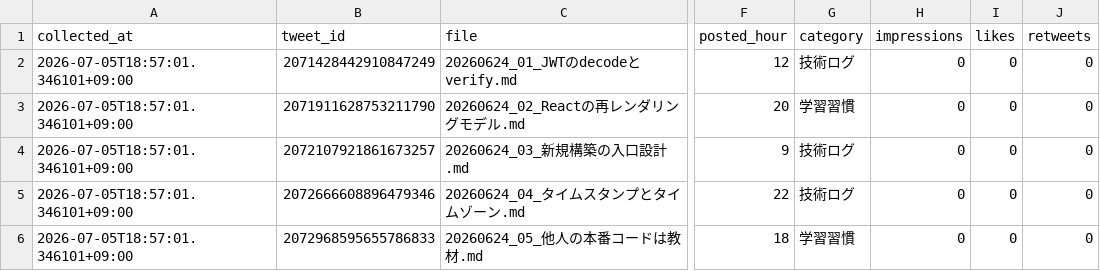
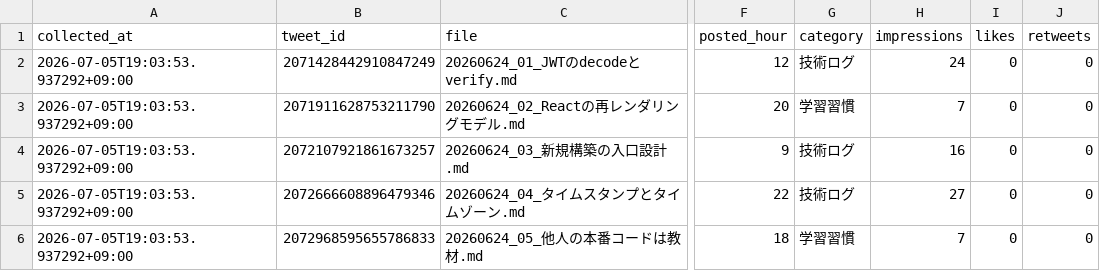
Before and after one commit to FujihashiYuya/twitter_post, a CSV file: analysis/metrics_log.csv, drawn as a sheet; only a part is shown, gaps mark what is left out; the diff names each change by its address in the sheet, - before the commit and + after, or states it on an @@ line.

```diff
--- a/analysis/metrics_log.csv
+++ b/analysis/metrics_log.csv
-A2:A6 (collected_at): 2026-07-05T18:57:01.346101+09:00
+A2:A6 (collected_at): 2026-07-05T19:03:53.937292+09:00
-H2 (impressions): 0
+H2 (impressions): 24
-H3 (impressions): 0
+H3 (impressions): 7
-H4 (impressions): 0
+H4 (impressions): 16
-H5 (impressions): 0
+H5 (impressions): 27
-H6 (impressions): 0
+H6 (impressions): 7
```
Also changed, not shown: 3 other files.
